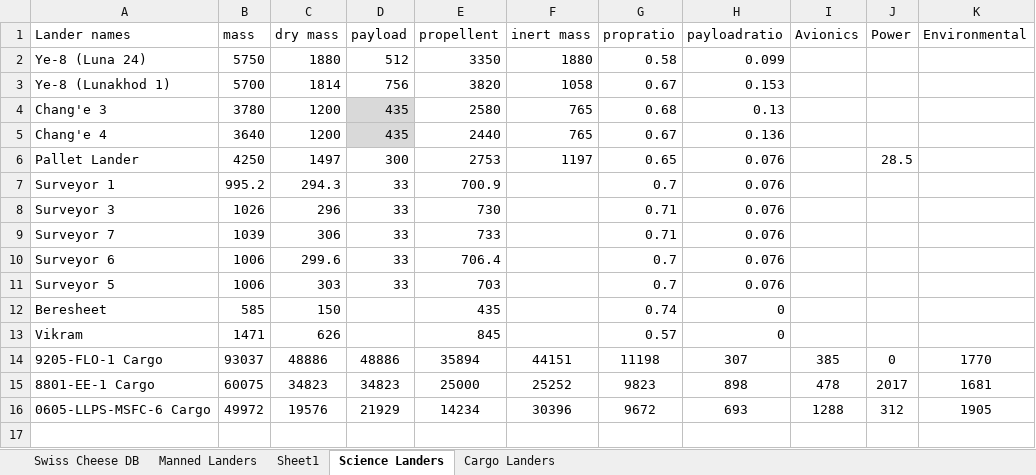
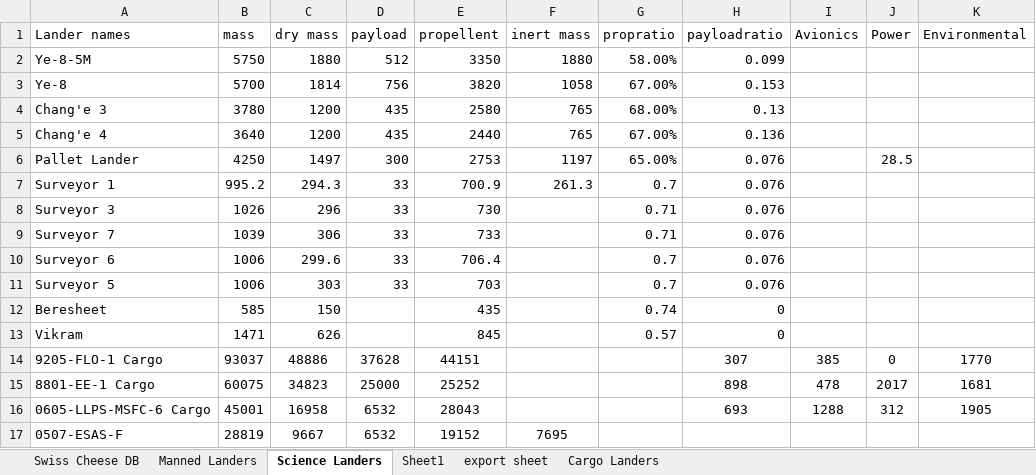
Before and after one commit to Conall98/Sizing-Tool, an Excel workbook: DB.xlsx, sheet Science Landers, drawn as a sheet; only a part is shown; values as stored, in another font and other column widths than the file's, no borders; rows hold the shown columns only; the diff names each change by its address in the sheet, - before the commit and + after, or states it on an @@ line.

```diff
--- a/DB.xlsx (sheet Science Landers)
+++ b/DB.xlsx (sheet Science Landers)
+sheet tab: export sheet
@@ sheet tab order changed: Swiss Cheese DB | Manned Landers | Science Landers | Sheet1 | export sheet | Cargo Landers @@
-A2 (Lander names): Ye-8 (Luna 24)
+A2 (Lander names): Ye-8-5M
-G2 (propratio): 0.58
+G2 (propratio): 58.00%
-A3 (Lander names): Ye-8 (Lunakhod 1)
+A3 (Lander names): Ye-8
-G3 (propratio): 0.67
+G3 (propratio): 67.00%
-D4:D5 fill: #D9D9D9
+D4:D5 fill: none
-G4 (propratio): 0.68
+G4 (propratio): 68.00%
-G5 (propratio): 0.67
+G5 (propratio): 67.00%
-G6 (propratio): 0.65
+G6 (propratio): 65.00%
-F7 (inert mass): (empty)
+F7 (inert mass): 261.3
-D14 (payload): 48886
+D14 (payload): 37628
-E14 (propellent): 35894
+E14 (propellent): 44151
-F14 (inert mass): 44151
+F14 (inert mass): (empty)
-G14 (propratio): 11198
+G14 (propratio): (empty)
-D15 (payload): 34823
+D15 (payload): 25000
-E15 (propellent): 25000
+E15 (propellent): 25252
-F15 (inert mass): 25252
+F15 (inert mass): (empty)
-G15 (propratio): 9823
+G15 (propratio): (empty)
-B16 (mass): 49972
+B16 (mass): 45001
-C16 (dry mass): 19576
+C16 (dry mass): 16958
-D16 (payload): 21929
+D16 (payload): 6532
-E16 (propellent): 14234
+E16 (propellent): 28043
-F16 (inert mass): 30396
+F16 (inert mass): (empty)
-G16 (propratio): 9672
+G16 (propratio): (empty)
+row 17: 0507-ESAS-F | 28819 | 9667 | 6532 | 19152 | 7695
```
Also changed, not shown: sheet Sheet1, charts or pictures, 16 other files.
